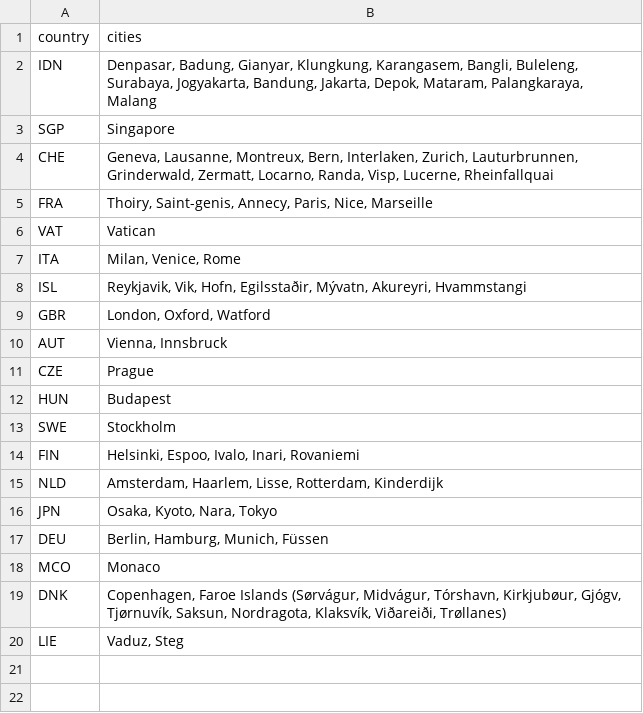
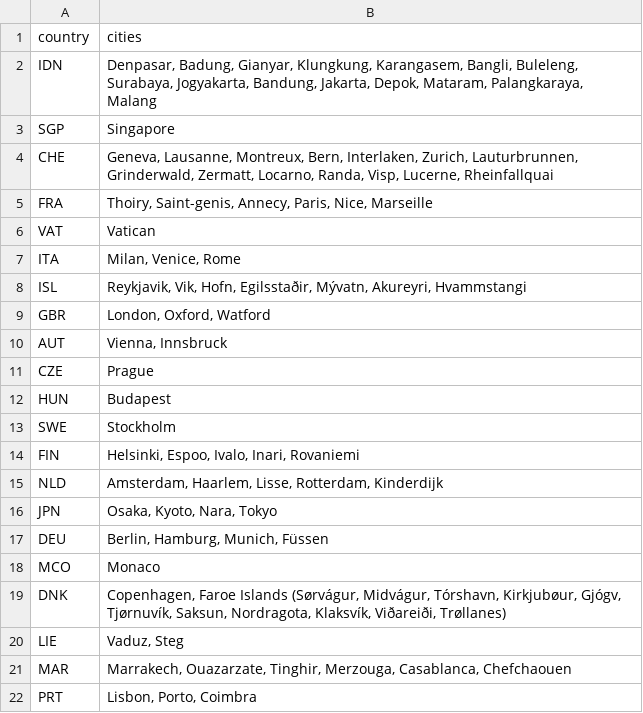
Before and after one commit to sanadhis/mytravel-maps, a CSV file: src/assets/data/travel.csv, drawn as a sheet.

Commit message:
Update Travel Winter 2019

```diff
--- a/src/assets/data/travel.csv
+++ b/src/assets/data/travel.csv
@@ -20 +20,3 @@ DNK,"Copenhagen, Faroe Islands (Sørvágur, Midvágur, Tórshavn, Kirkjubøur, G
 LIE,"Vaduz, Steg"
+MAR,"Marrakech, Ouazarzate, Tinghir, Merzouga, Casablanca, Chefchaouen"
+PRT,"Lisbon, Porto, Coimbra"
```
